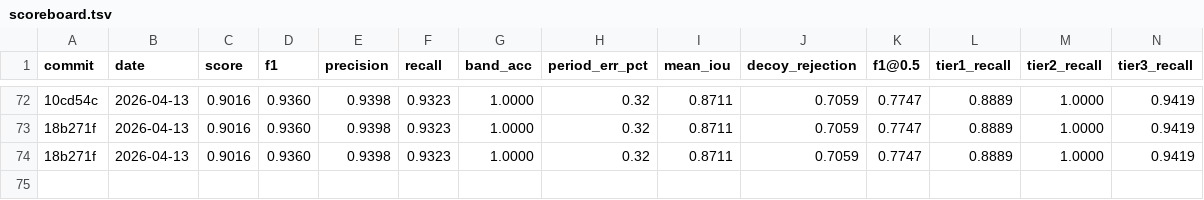
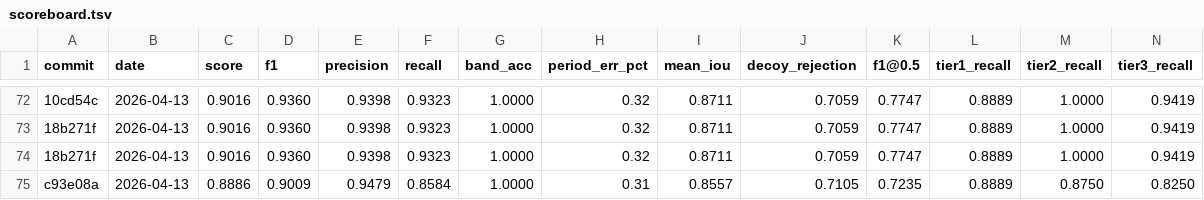
Before and after one commit to rusaitis/qp-events, a TSV file: scoreboard.tsv, drawn as a sheet; only a part is shown, gaps mark what is left out; rows hold the shown columns only; the diff names each change by its address in the sheet, - before the commit and + after, or states it on an @@ line.

```diff
--- a/scoreboard.tsv
+++ b/scoreboard.tsv
+row 75: c93e08a | 2026-04-13 | 0.8886 | 0.9009 | 0.9479 | 0.8584 | 1.0000 | 0.31 | 0.8557 | 0.7105 | 0.7235 | 0.8889 | 0.8750 | 0.8250
```
Also changed, not shown: 3 other files.
